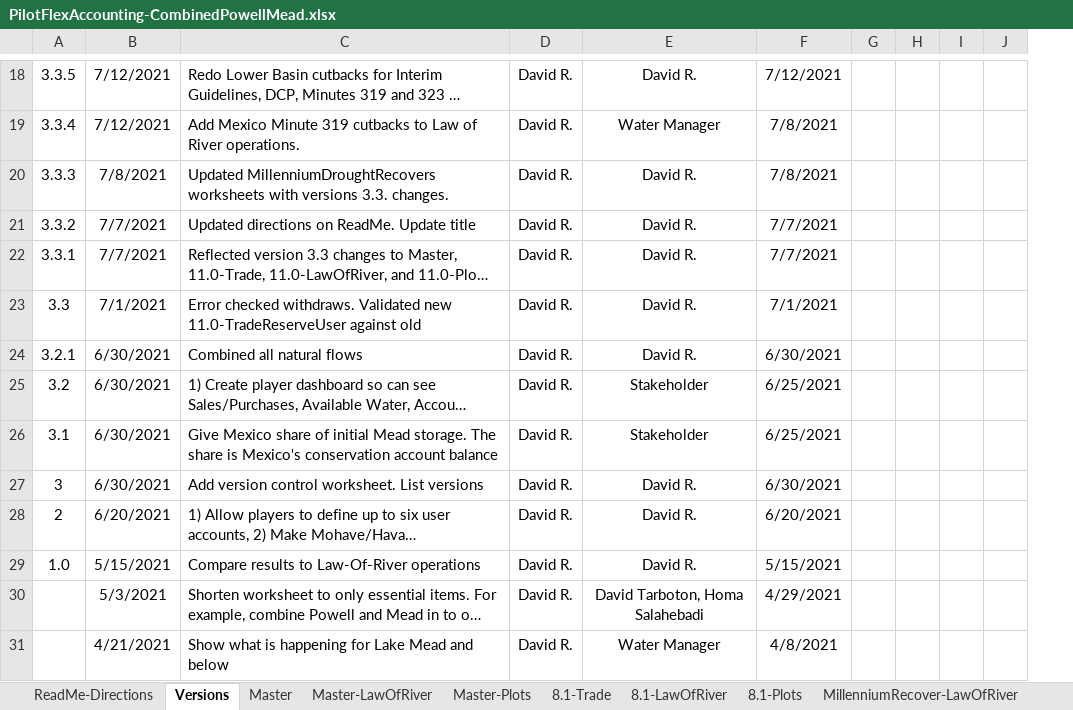
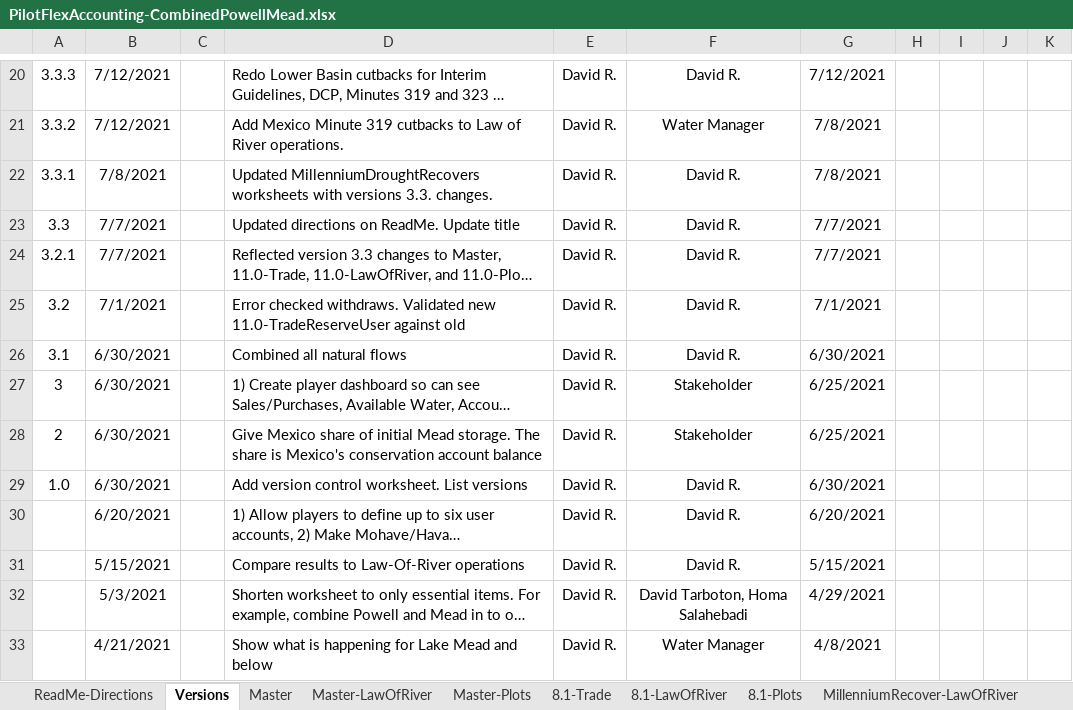
Before and after one commit to dzeke/ColoradoRiverCoding, an Excel workbook: ModelMusings/PilotFlexAccounting-CombinedPowellMead.xlsx, sheet Versions, drawn as a sheet; only a part is shown, gaps mark what is left out; long unchanged cells end in …; values as stored, in another font and other column widths than the file's, no borders; addresses are those after the commit; the diff covers the shown part only; the diff names each change by its address in the sheet, - before the commit and + after, or states it on an @@ line.

Commit message:
Add publications to md, update key ideas, com, add versions.

```diff
--- a/ModelMusings/PilotFlexAccounting-CombinedPowellMead.xlsx (sheet Versions)
+++ b/ModelMusings/PilotFlexAccounting-CombinedPowellMead.xlsx (sheet Versions)
+column C, empty
-A20: 3.3.5
+A20: 3.3.3
-A21: 3.3.4
+A21: 3.3.2
-A22: 3.3.3
+A22: 3.3.1
-A23: 3.3.2
+A23: 3.3
-A24: 3.3.1
+A24: 3.2.1
-A25: 3.3
+A25: 3.2
-A26: 3.2.1
+A26: 3.1
-A27: 3.2
+A27: 3
-A28: 3.1
+A28: 2
-A29: 3
+A29: 1.0
-A30: 2
+A30: (empty)
-A31: 1.0
+A31: (empty)
```
Also changed, not shown: 2 added rows, 30 edited cells and cell formats elsewhere in this sheet, sheet Master-LawOfRiver, sheet Master, formulas that keep their value, TribalWater/TribalWaterStudyData.xlsx, 6 other files.
